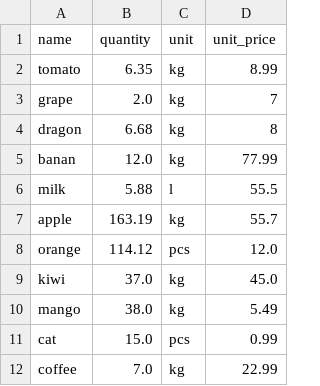
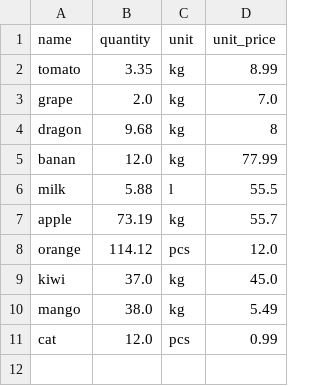
Before and after one commit to PedroPLCode/warehouse-manager.py, a CSV file: warehouse.csv, drawn as a sheet.

```diff
--- a/warehouse.csv
+++ b/warehouse.csv
@@ -1,8 +1,8 @@
 name,quantity,unit,unit_price
-tomato,6.35,kg,8.99
-grape,2.0,kg,7
-dragon,6.68,kg,8
+tomato,3.35,kg,8.99
+grape,2.0,kg,7.0
+dragon,9.68,kg,8
 banan,12.0,kg,77.99
 milk,5.88,l,55.5
-apple,163.19,kg,55.7
+apple,73.19,kg,55.7
 orange,114.12,pcs,12.0
@@ -10,3 +10,2 @@ kiwi,37.0,kg,45.0
 mango,38.0,kg,5.49
-cat,15.0,pcs,0.99
-coffee,7.0,kg,22.99
+cat,12.0,pcs,0.99
```
Also changed, not shown: 4 other files.
